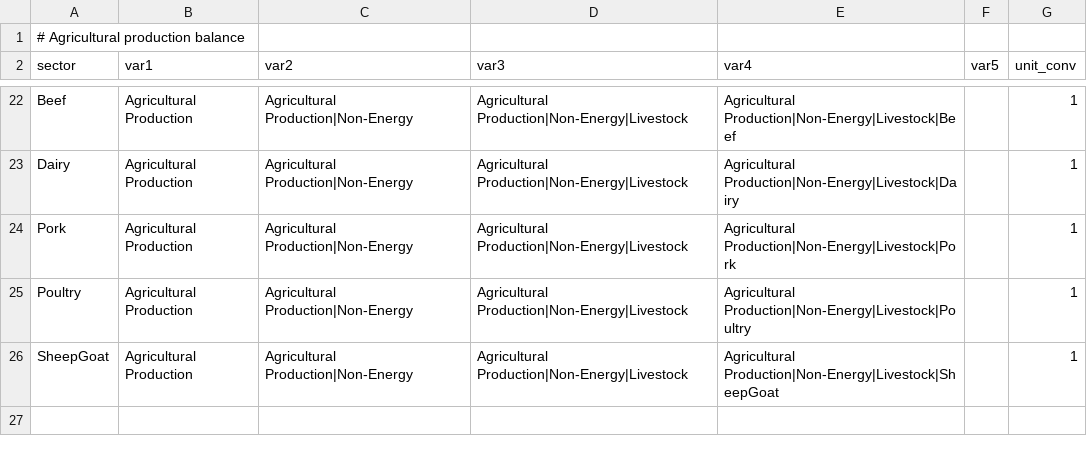
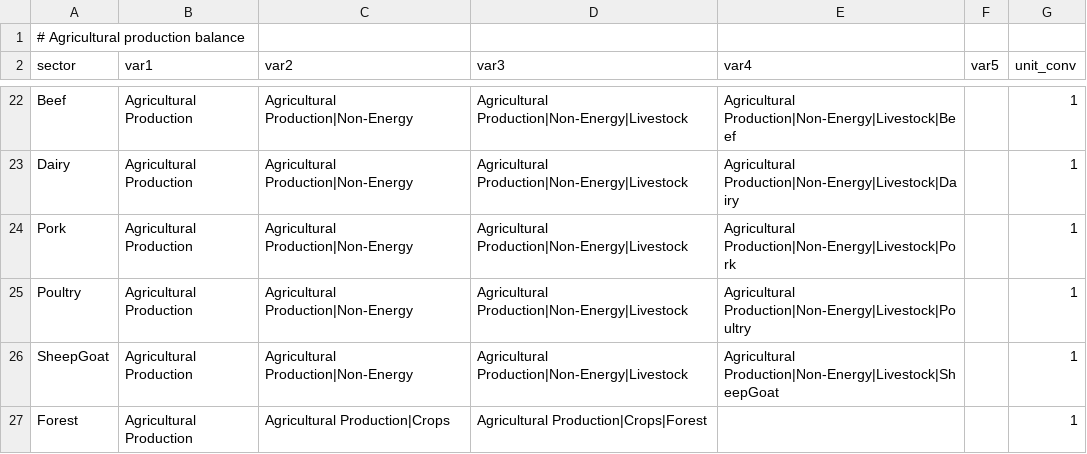
Before and after one commit to restex3/gcamreport, a CSV file: inst/extdata/mappings/GCAMChina7.1/ag_production_map.csv, drawn as a sheet; only a part is shown, gaps mark what is left out.

Commit message:
Add Forest to ag_production_map
- Added Forest mapping to ag_production_map.csv
- Rebuilt ag_production_map_vGCAMChina7.1.rda (25 rows)
- Forest appears in GCAM-China ag production query

```diff
--- a/inst/extdata/mappings/GCAMChina7.1/ag_production_map.csv
+++ b/inst/extdata/mappings/GCAMChina7.1/ag_production_map.csv
@@ -26 +26,2 @@ Poultry,Agricultural Production,Agricultural Production|Non-Energy,Agricultural
 SheepGoat,Agricultural Production,Agricultural Production|Non-Energy,Agricultural Production|Non-Energy|Livestock,Agricultural Production|Non-Energy|Livestock|SheepGoat,,1
+Forest,Agricultural Production,Agricultural Production|Crops,Agricultural Production|Crops|Forest,,,1
```
Also changed, not shown: 1 other file.
